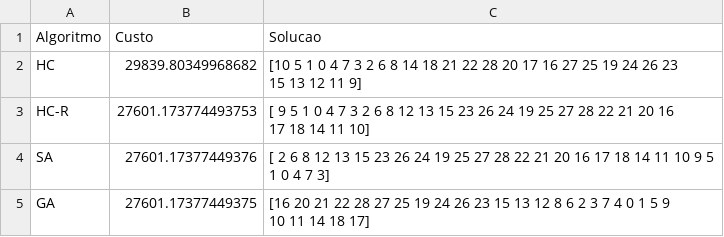
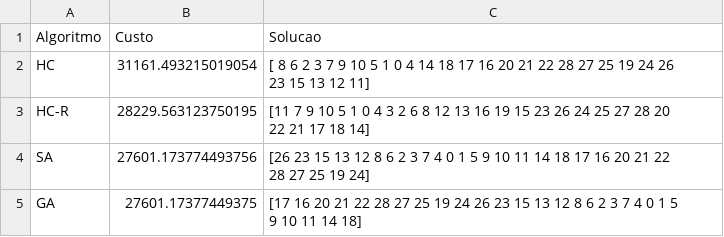
Before and after one commit to MauricioUhlig/mestrado_trabalho_IA_2, a CSV file: df_solucao_tsp.csv, drawn as a sheet.

```diff
--- a/df_solucao_tsp.csv
+++ b/df_solucao_tsp.csv
@@ -1,9 +1,9 @@
 Algoritmo,Custo,Solucao
-HC,29839.80349968682,"[10  5  1  0  4  7  3  2  6  8 14 18 21 22 28 20 17 16 27 25 19 24 26 23
- 15 13 12 11  9]"
-HC-R,27601.173774493753,"[ 9  5  1  0  4  7  3  2  6  8 12 13 15 23 26 24 19 25 27 28 22 21 20 16
- 17 18 14 11 10]"
-SA,27601.17377449376,"[ 2  6  8 12 13 15 23 26 24 19 25 27 28 22 21 20 16 17 18 14 11 10  9  5
-  1  0  4  7  3]"
-GA,27601.17377449375,"[16 20 21 22 28 27 25 19 24 26 23 15 13 12  8  6  2  3  7  4  0  1  5  9
- 10 11 14 18 17]"
+HC,31161.493215019054,"[ 8  6  2  3  7  9 10  5  1  0  4 14 18 17 16 20 21 22 28 27 25 19 24 26
+ 23 15 13 12 11]"
+HC-R,28229.563123750195,"[11  7  9 10  5  1  0  4  3  2  6  8 12 13 16 19 15 23 26 24 25 27 28 20
+ 22 21 17 18 14]"
+SA,27601.173774493756,"[26 23 15 13 12  8  6  2  3  7  4  0  1  5  9 10 11 14 18 17 16 20 21 22
+ 28 27 25 19 24]"
+GA,27601.17377449375,"[17 16 20 21 22 28 27 25 19 24 26 23 15 13 12  8  6  2  3  7  4  0  1  5
+  9 10 11 14 18]"
```
Also changed, not shown: df_custos_tsp.csv, df_hit_func_objetivo_tsp.csv, 31 other files.
